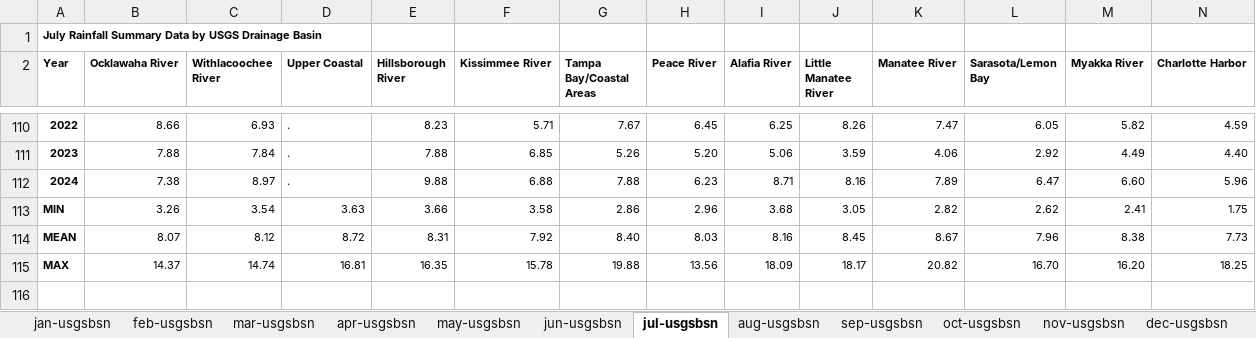
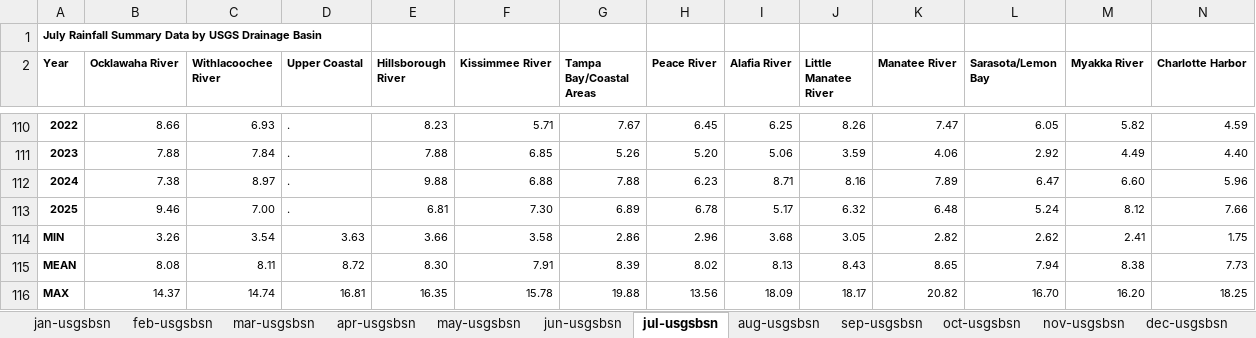
Before and after one commit to tbep-tech/State-of-the-Bay, an Excel workbook: data-raw/swfwmdrainfall.xlsx, sheet jul-usgsbsn, drawn as a sheet; only a part is shown, gaps mark what is left out; values as stored, in another font and other column widths than the file's, no borders; removed rows and columns are numbered as before the commit, all else as after; the diff names each change by its address in the sheet, - before the commit and + after, or states it on an @@ line.

```diff
--- a/data-raw/swfwmdrainfall.xlsx (sheet jul-usgsbsn)
+++ b/data-raw/swfwmdrainfall.xlsx (sheet jul-usgsbsn)
+row 113: 2025 | 9.46 | 7.00 | . | 6.81 | 7.30 | 6.89 | 6.78 | 5.17 | 6.32 | 6.48 | 5.24 | 8.12 | 7.66
-row 114: MEAN | 8.07 | 8.12 | 8.72 | 8.31 | 7.92 | 8.40 | 8.03 | 8.16 | 8.45 | 8.67 | 7.96 | 8.38 | 7.73
+row 115: MEAN | 8.08 | 8.11 | 8.72 | 8.30 | 7.91 | 8.39 | 8.02 | 8.13 | 8.43 | 8.65 | 7.94 | 8.38 | 7.73
```
Also changed, not shown: sheet dry-usgsbsn, sheet wateryear-usgsbsn, sheet oct-usgsbsn, sheet wet-usgsbsn, sheet nov-usgsbsn, sheet sep-usgsbsn, 3 more sheets, 8 other files.
